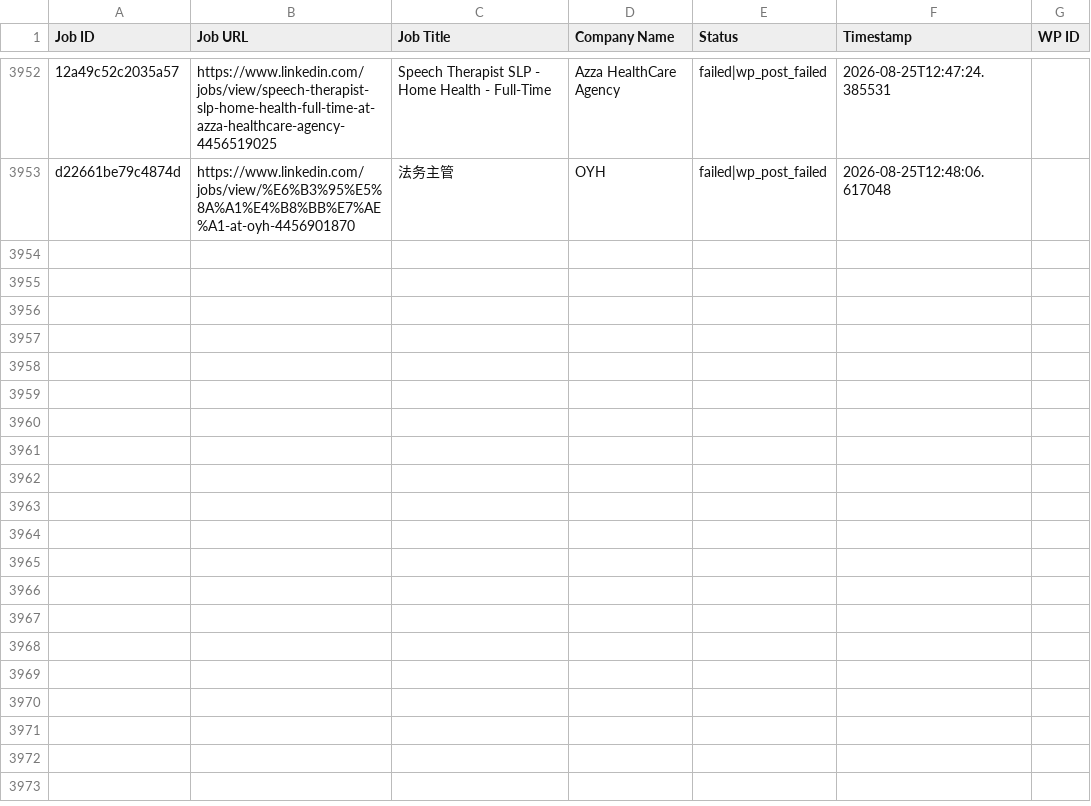
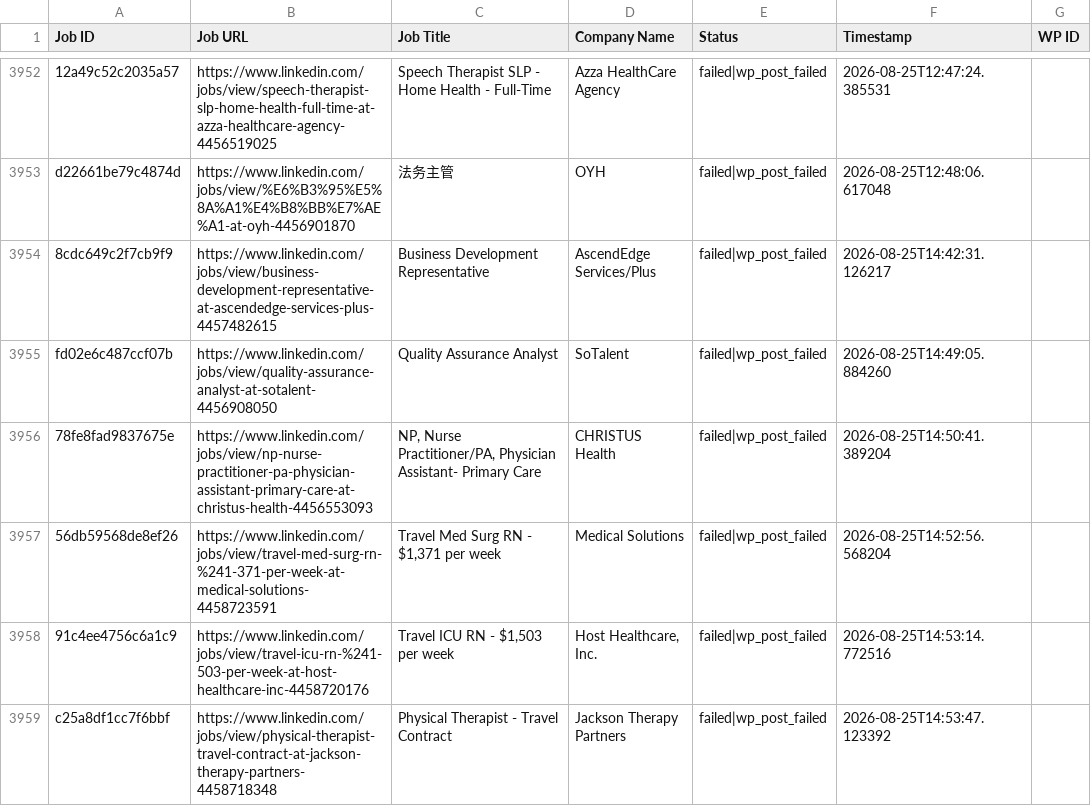
Before and after one commit to vindoky/ps, a CSV file: processed_jobs.csv, drawn as a sheet; only a part is shown, gaps mark what is left out; the diff names each change by its address in the sheet, - before the commit and + after, or states it on an @@ line.

```diff
--- a/processed_jobs.csv
+++ b/processed_jobs.csv
+row 3954: 8cdc649c2f7cb9f9 | https://www.linkedin.com/jobs/view/business-development-representative-at-ascendedge-services-plus-4457482615 | Business Development Representative | AscendEdge Services/Plus | failed|wp_post_failed | 2026-08-25T14:42:31.126217
+row 3955: fd02e6c487ccf07b | https://www.linkedin.com/jobs/view/quality-assurance-analyst-at-sotalent-4456908050 | Quality Assurance Analyst | SoTalent | failed|wp_post_failed | 2026-08-25T14:49:05.884260
+row 3956: 78fe8fad9837675e | https://www.linkedin.com/jobs/view/np-nurse-practitioner-pa-physician-assistant-primary-care-at-christus-health-4456553093 | NP, Nurse Practitioner/PA, Physician Assistant- Primary Care | CHRISTUS Health | failed|wp_post_failed | 2026-08-25T14:50:41.389204
+row 3957: 56db59568de8ef26 | https://www.linkedin.com/jobs/view/travel-med-surg-rn-%241-371-per-week-at-medical-solutions-4458723591 | Travel Med Surg RN - $1,371 per week | Medical Solutions | failed|wp_post_failed | 2026-08-25T14:52:56.568204
+row 3958: 91c4ee4756c6a1c9 | https://www.linkedin.com/jobs/view/travel-icu-rn-%241-503-per-week-at-host-healthcare-inc-4458720176 | Travel ICU RN - $1,503 per week | Host Healthcare, Inc. | failed|wp_post_failed | 2026-08-25T14:53:14.772516
+row 3959: c25a8df1cc7f6bbf | https://www.linkedin.com/jobs/view/physical-therapist-travel-contract-at-jackson-therapy-partners-4458718348 | Physical Therapist - Travel Contract | Jackson Therapy Partners | failed|wp_post_failed | 2026-08-25T14:53:47.123392
```
